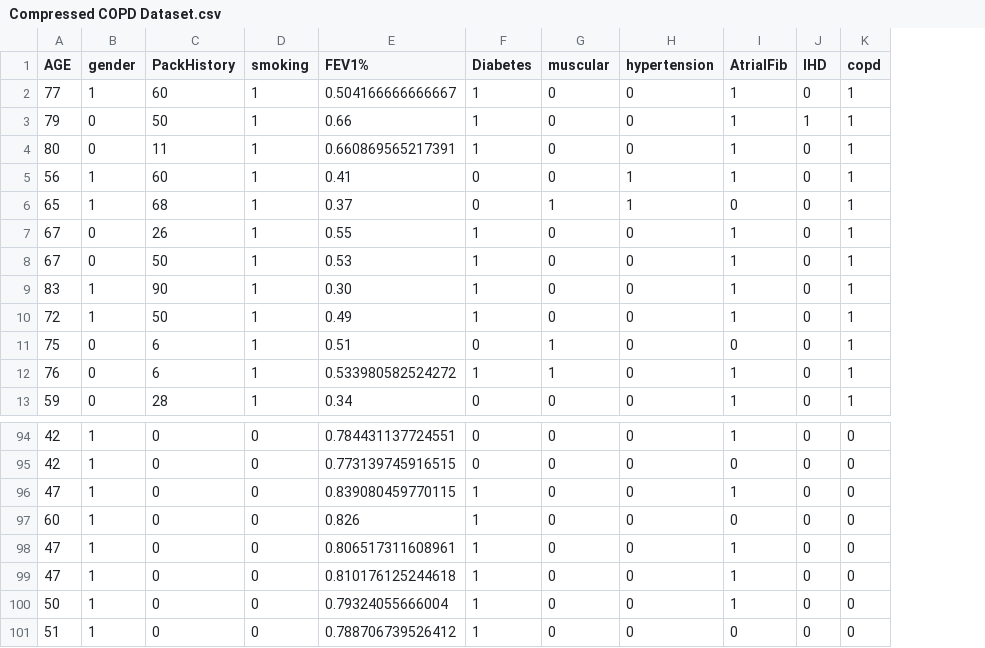
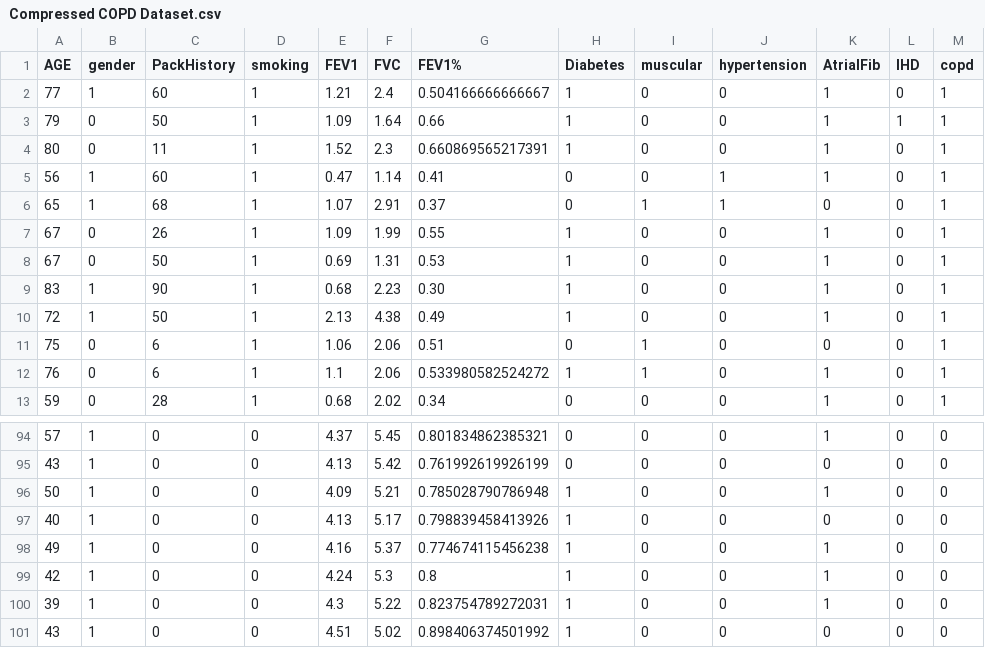
Before and after one commit to lhartwig22/419-420_Algorithm, a CSV file: Compressed COPD Dataset.csv, drawn as a sheet; only a part is shown, gaps mark what is left out; addresses are those after the commit; the diff covers the shown part only; the diff names each change by its address in the sheet, - before the commit and + after, or states it on an @@ line.

```diff
--- a/Compressed COPD Dataset.csv
+++ b/Compressed COPD Dataset.csv
+column E (FEV1), rows 2-13: 1.21 | 1.09 | 1.52 | 0.47 | 1.07 | 1.09 | 0.69 | 0.68 | 2.13 | 1.06 | 1.1 | 0.68; rows 94-101: 4.37 | 4.13 | 4.09 | 4.13 | 4.16 | 4.24 | 4.3 | 4.51
+column F (FVC), rows 2-13: 2.4 | 1.64 | 2.3 | 1.14 | 2.91 | 1.99 | 1.31 | 2.23 | 4.38 | 2.06 | 2.06 | 2.02; rows 94-101: 5.45 | 5.42 | 5.21 | 5.17 | 5.37 | 5.3 | 5.22 | 5.02
-A94 (AGE): 42
+A94 (AGE): 57
-G94 (FEV1%): 0.784431137724551
+G94 (FEV1%): 0.801834862385321
-A95 (AGE): 42
+A95 (AGE): 43
-G95 (FEV1%): 0.773139745916515
+G95 (FEV1%): 0.761992619926199
-A96 (AGE): 47
+A96 (AGE): 50
-G96 (FEV1%): 0.839080459770115
+G96 (FEV1%): 0.785028790786948
-A97 (AGE): 60
+A97 (AGE): 40
-G97 (FEV1%): 0.826
+G97 (FEV1%): 0.798839458413926
-A98 (AGE): 47
+A98 (AGE): 49
-G98 (FEV1%): 0.806517311608961
+G98 (FEV1%): 0.774674115456238
-A99 (AGE): 47
+A99 (AGE): 42
-G99 (FEV1%): 0.810176125244618
+G99 (FEV1%): 0.8
-A100 (AGE): 50
+A100 (AGE): 39
-G100 (FEV1%): 0.79324055666004
+G100 (FEV1%): 0.823754789272031
-A101 (AGE): 51
+A101 (AGE): 43
-G101 (FEV1%): 0.788706739526412
+G101 (FEV1%): 0.898406374501992
```
Also changed, not shown: 1 added row, 1 removed row and 29 edited cells elsewhere in this file.
